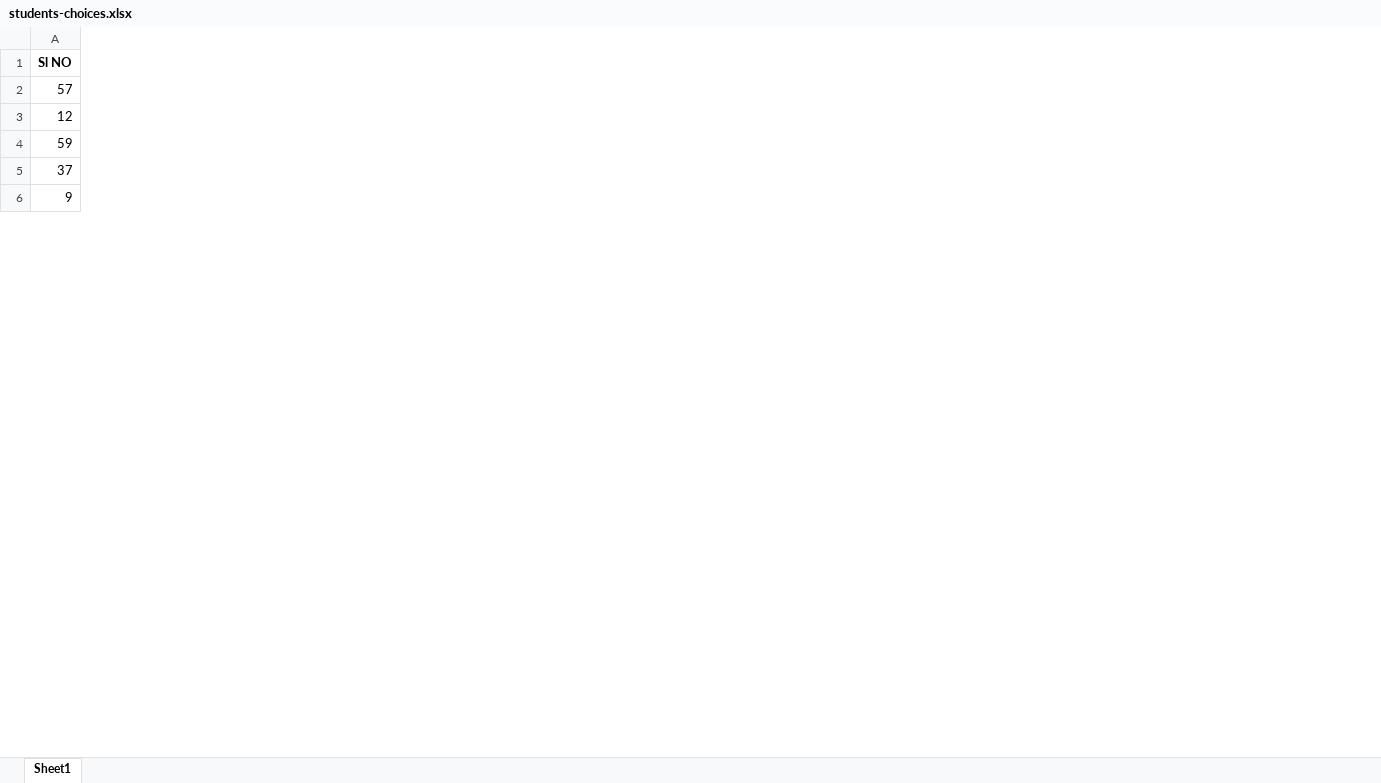
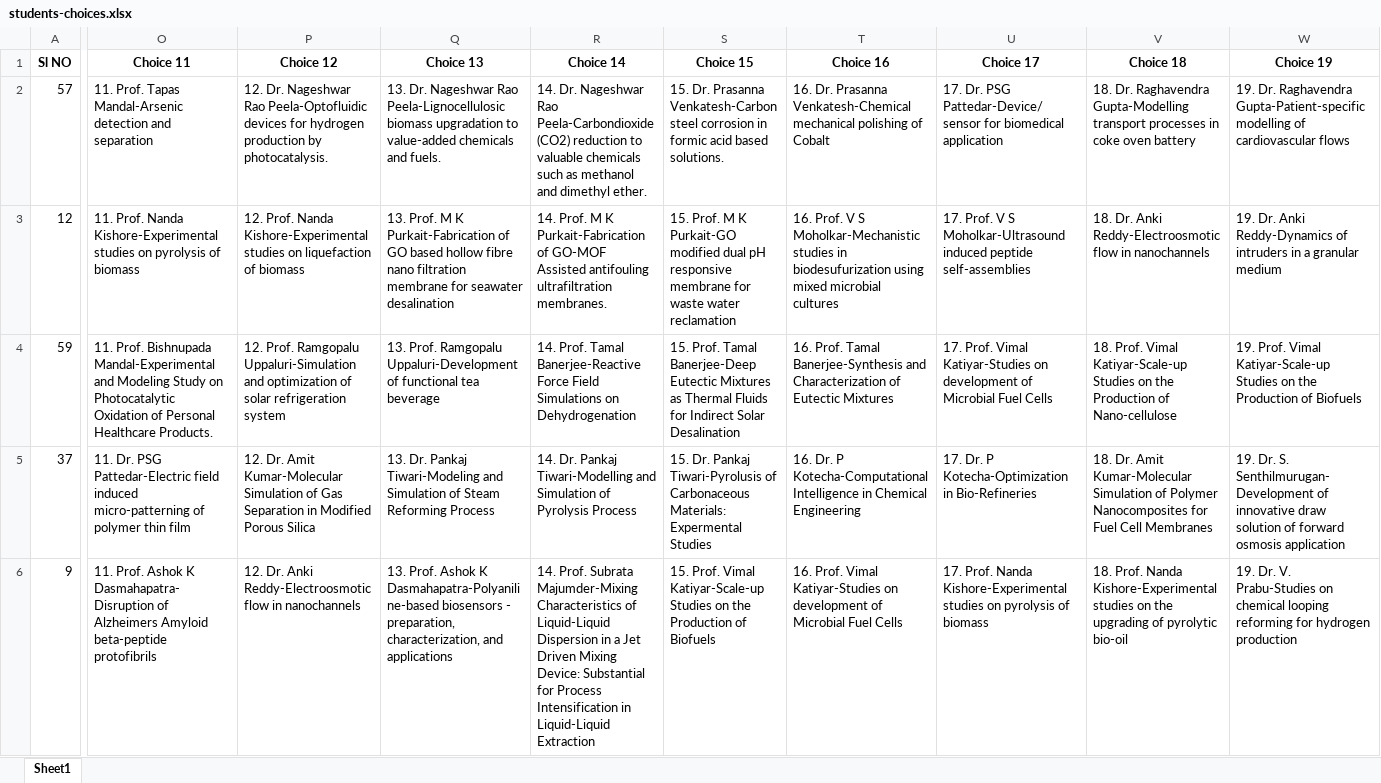
Before and after one commit to vasi786/ProjectAllocation-SourceCode, an Excel workbook: students-choices.xlsx, sheet Sheet1, drawn as a sheet; only a part is shown, gaps mark what is left out; values as stored, in another font and other column widths than the file's, no borders; the diff covers the shown part only; the diff names each change by its address in the sheet, - before the commit and + after, or states it on an @@ line.

Commit message:
Updated excel sheets

```diff
--- a/students-choices.xlsx (sheet Sheet1)
+++ b/students-choices.xlsx (sheet Sheet1)
+column O (Choice 11), rows 2-6: 11. Prof. Tapas Mandal-Arsenic detection and separation | 11. Prof. Nanda Kishore-Experimental studies on pyrolysis of biomass | 11. Prof. Bishnupada Mandal-Experimental and Modeling Study on Photocatalytic Oxidation of Personal Healthcare Products. | 11. Dr. PSG Pattedar-Electric field induced micro-patterning of polymer thin film | 11. Prof. Ashok K Dasmahapatra-Disruption of Alzheimers Amyloid beta-peptide protofibrils
+column P (Choice 12), rows 2-6: 12. Dr. Nageshwar Rao Peela-Optofluidic devices for hydrogen production by photocatalysis. | 12. Prof. Nanda Kishore-Experimental studies on liquefaction of biomass | 12. Prof. Ramgopalu Uppaluri-Simulation and optimization of solar refrigeration system | 12. Dr. Amit Kumar-Molecular Simulation of Gas Separation in Modified Porous Silica | 12. Dr. Anki Reddy-Electroosmotic flow in nanochannels
+column Q (Choice 13), rows 2-6: 13. Dr. Nageshwar Rao Peela-Lignocellulosic biomass upgradation to value-added chemicals and fuels. | 13. Prof. M K Purkait-Fabrication of GO based hollow fibre nano filtration membrane for seawater desalination | 13. Prof. Ramgopalu Uppaluri-Development of functional tea beverage | 13. Dr. Pankaj Tiwari-Modeling and Simulation of Steam Reforming Process | 13. Prof. Ashok K Dasmahapatra-Polyaniline-based biosensors - preparation, characterization, and applications
+column R (Choice 14), rows 2-6: 14. Dr. Nageshwar Rao Peela-Carbondioxide (CO2) reduction to valuable chemicals such as methanol and dimethyl ether. | 14. Prof. M K Purkait-Fabrication of GO-MOF Assisted antifouling ultrafiltration membranes. | 14. Prof. Tamal Banerjee-Reactive Force Field Simulations on Dehydrogenation | 14. Dr. Pankaj Tiwari-Modelling and Simulation of Pyrolysis Process | 14. Prof. Subrata Majumder-Mixing Characteristics of Liquid-Liquid Dispersion in a Jet Driven Mixing Device: Substantial for Process Intensification in Liquid-Liquid Extraction
+column S (Choice 15), rows 2-6: 15. Dr. Prasanna Venkatesh-Carbon steel corrosion in formic acid based solutions. | 15. Prof. M K Purkait-GO modified dual pH responsive membrane for waste water reclamation | 15. Prof. Tamal Banerjee-Deep Eutectic Mixtures as Thermal Fluids for Indirect Solar Desalination | 15. Dr. Pankaj Tiwari-Pyrolusis of Carbonaceous Materials: Expermental Studies | 15. Prof. Vimal Katiyar-Scale-up Studies on the Production of Biofuels
+column T (Choice 16), rows 2-6: 16. Dr. Prasanna Venkatesh-Chemical mechanical polishing of Cobalt | 16. Prof. V S Moholkar-Mechanistic studies in biodesufurization using mixed microbial cultures | 16. Prof. Tamal Banerjee-Synthesis and Characterization of Eutectic Mixtures | 16. Dr. P Kotecha-Computational Intelligence in Chemical Engineering | 16. Prof. Vimal Katiyar-Studies on development of Microbial Fuel Cells
+column U (Choice 17), rows 2-6: 17. Dr. PSG Pattedar-Device/sensor for biomedical application | 17. Prof. V S Moholkar-Ultrasound induced peptide self-assemblies | 17. Prof. Vimal Katiyar-Studies on development of Microbial Fuel Cells | 17. Dr. P Kotecha-Optimization in Bio-Refineries | 17. Prof. Nanda Kishore-Experimental studies on pyrolysis of biomass
+column V (Choice 18), rows 2-6: 18. Dr. Raghavendra Gupta-Modelling transport processes in coke oven battery | 18. Dr. Anki Reddy-Electroosmotic flow in nanochannels | 18. Prof. Vimal Katiyar-Scale-up Studies on the Production of Nano-cellulose | 18. Dr. Amit Kumar-Molecular Simulation of Polymer Nanocomposites for Fuel Cell Membranes | 18. Prof. Nanda Kishore-Experimental studies on the upgrading of pyrolytic bio-oil
+column W (Choice 19), rows 2-6: 19. Dr. Raghavendra Gupta-Patient-specific modelling of cardiovascular flows | 19. Dr. Anki Reddy-Dynamics of intruders in a granular medium | 19. Prof. Vimal Katiyar-Scale-up Studies on the Production of Biofuels | 19. Dr. S. Senthilmurugan-Development of innovative draw solution of forward osmosis application | 19. Dr. V. Prabu-Studies on chemical looping reforming for hydrogen production
```
Also changed, not shown: 59 added columns elsewhere in this sheet, prof_list-keywords.xlsx.
